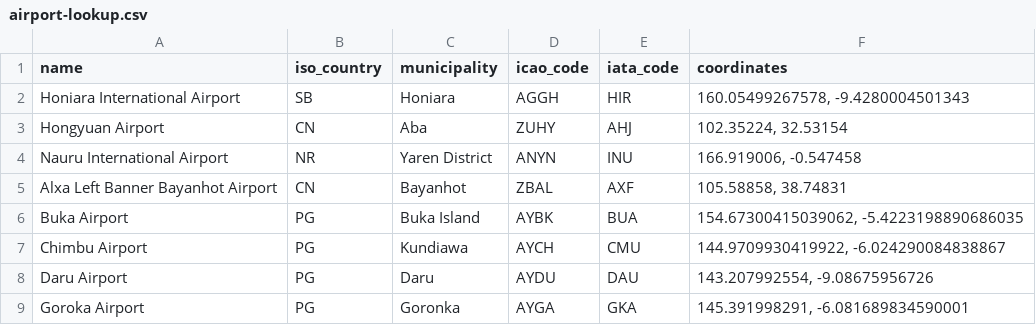
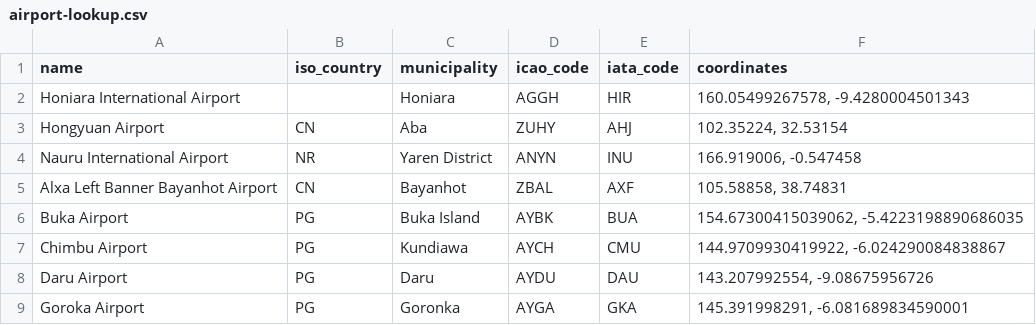
Before and after one commit to Yeababate/itinerary-prettifier, a CSV file: airport-lookup.csv, drawn as a sheet; only a part is shown.

```diff
--- a/airport-lookup.csv
+++ b/airport-lookup.csv
@@ -1,3 +1,3 @@
 name,iso_country,municipality,icao_code,iata_code,coordinates
-Honiara International Airport,SB,Honiara,AGGH,HIR,"160.05499267578, -9.4280004501343"
+Honiara International Airport,,Honiara,AGGH,HIR,"160.05499267578, -9.4280004501343"
 Hongyuan Airport,CN,Aba,ZUHY,AHJ,"102.35224, 32.53154"
```
Also changed, not shown: 3 other files.
